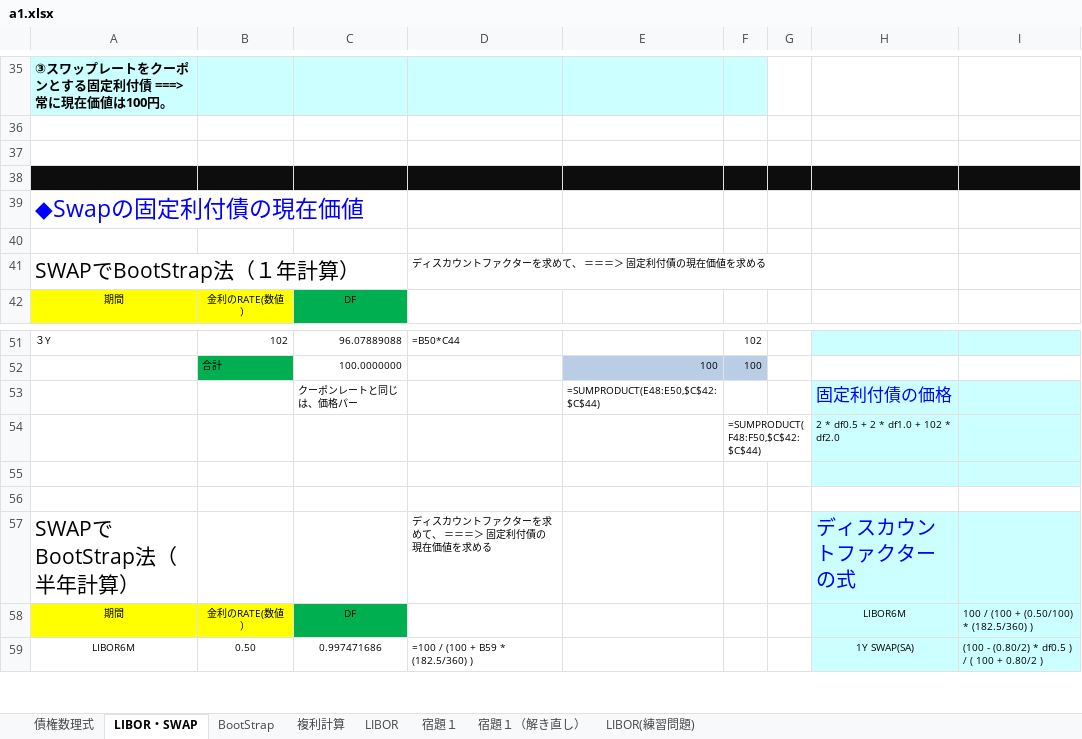
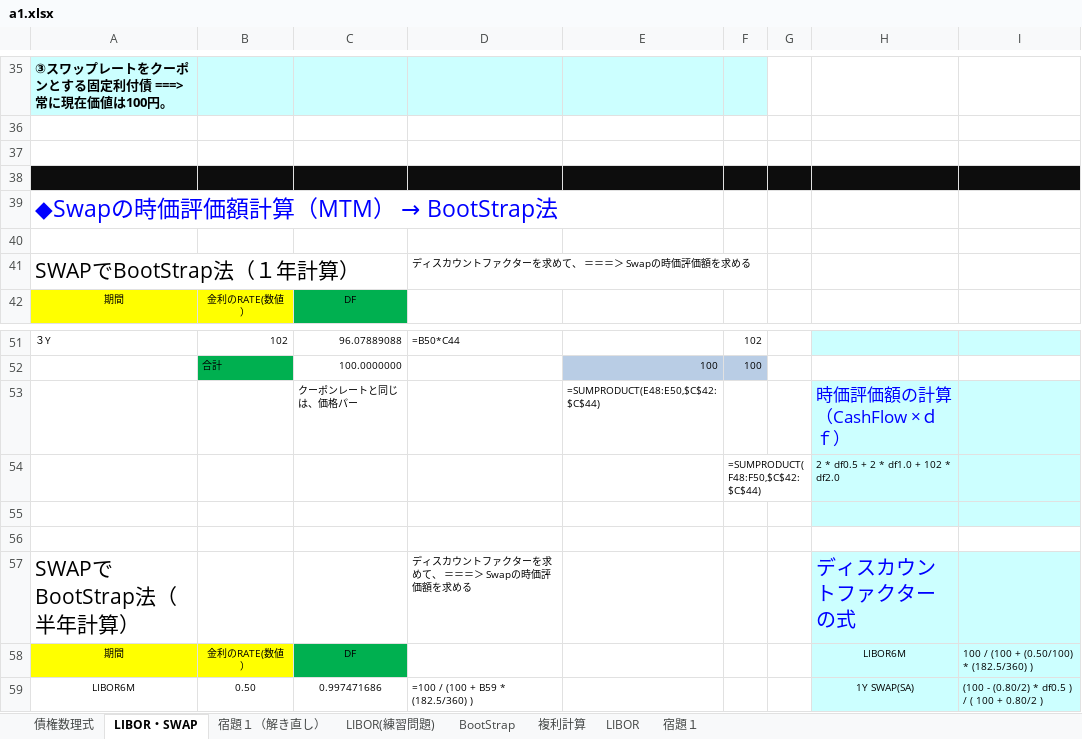
Before and after one commit to kyouken/1, an Excel workbook: a1.xlsx, sheet LIBOR・SWAP, drawn as a sheet; only a part is shown, gaps mark what is left out; values as stored, in another font and other column widths than the file's, no borders; charts and pictures not drawn; the diff covers the shown part only; the diff names each change by its address in the sheet, - before the commit and + after, or states it on an @@ line.

```diff
--- a/a1.xlsx (sheet LIBOR・SWAP)
+++ b/a1.xlsx (sheet LIBOR・SWAP)
@@ sheet tab order changed: 債権数理式 | LIBOR・SWAP | 宿題１（解き直し） | LIBOR(練習問題) | BootStrap | 複利計算 | LIBOR | 宿題１ @@
@@ A39: ◆Swapの固定利付債の現在価値 → ◆Swapの時価評価額計算（MTM） → BootStrap法 @@
-D41: ディスカウントファクターを求めて、 ＝＝＝＞ 固定利付債の現在価値を求める
+D41: ディスカウントファクターを求めて、 ＝＝＝＞ Swapの時価評価額を求める
-H53: 固定利付債の価格
+H53: 時価評価額の計算（CashFlow ×ｄｆ）
-D57: ディスカウントファクターを求めて、 ＝＝＝＞ 固定利付債の現在価値を求める
+D57: ディスカウントファクターを求めて、 ＝＝＝＞ Swapの時価評価額を求める
```
Also changed, not shown: 267 added rows and cell formats elsewhere in this sheet, sheet LIBOR(練習問題), sheet 宿題１（解き直し）, sheet 債権数理式, charts or pictures.
